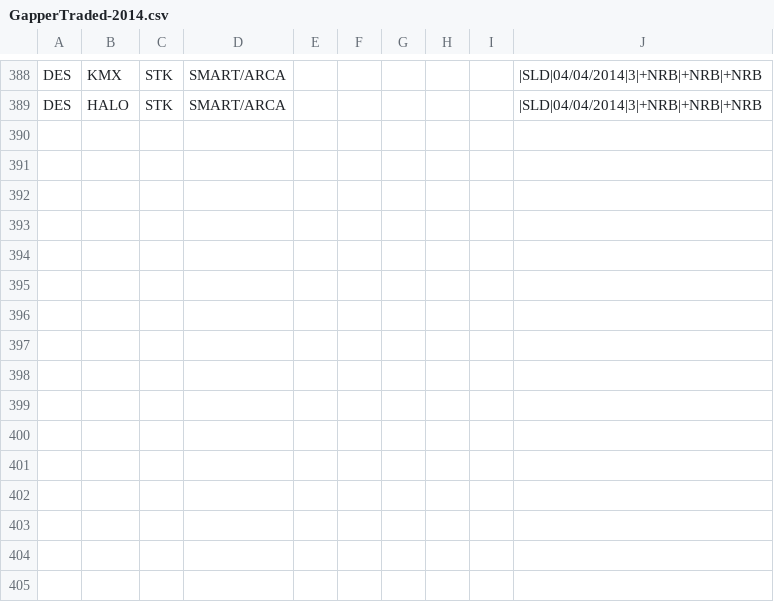
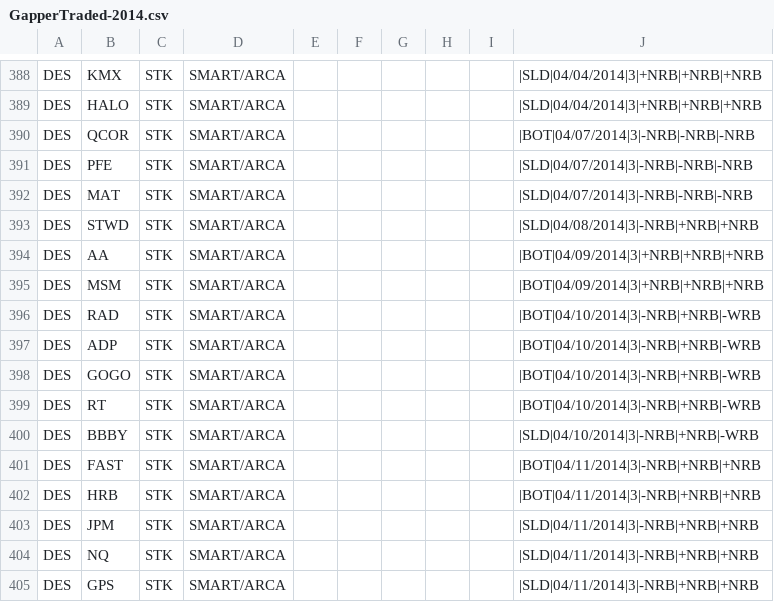
Before and after one commit to trade-manager/trade-manager, a CSV file: db/GapperTraded-2014.csv, drawn as a sheet; only a part is shown, gaps mark what is left out.

Commit message:
weekly gappers

```diff
--- a/db/GapperTraded-2014.csv
+++ b/db/GapperTraded-2014.csv
@@ -389 +389,17 @@ DES,KMX,STK,SMART/ARCA,,,,,,|SLD|04/04/2014|3|+NRB|+NRB|+NRB
 DES,HALO,STK,SMART/ARCA,,,,,,|SLD|04/04/2014|3|+NRB|+NRB|+NRB
+DES,QCOR,STK,SMART/ARCA,,,,,,|BOT|04/07/2014|3|-NRB|-NRB|-NRB
+DES,PFE,STK,SMART/ARCA,,,,,,|SLD|04/07/2014|3|-NRB|-NRB|-NRB
+DES,MAT,STK,SMART/ARCA,,,,,,|SLD|04/07/2014|3|-NRB|-NRB|-NRB
+DES,STWD,STK,SMART/ARCA,,,,,,|SLD|04/08/2014|3|-NRB|+NRB|+NRB
+DES,AA,STK,SMART/ARCA,,,,,,|BOT|04/09/2014|3|+NRB|+NRB|+NRB
+DES,MSM,STK,SMART/ARCA,,,,,,|BOT|04/09/2014|3|+NRB|+NRB|+NRB
+DES,RAD,STK,SMART/ARCA,,,,,,|BOT|04/10/2014|3|-NRB|+NRB|-WRB
+DES,ADP,STK,SMART/ARCA,,,,,,|BOT|04/10/2014|3|-NRB|+NRB|-WRB
+DES,GOGO,STK,SMART/ARCA,,,,,,|BOT|04/10/2014|3|-NRB|+NRB|-WRB
+DES,RT,STK,SMART/ARCA,,,,,,|BOT|04/10/2014|3|-NRB|+NRB|-WRB
+DES,BBBY,STK,SMART/ARCA,,,,,,|SLD|04/10/2014|3|-NRB|+NRB|-WRB
+DES,FAST,STK,SMART/ARCA,,,,,,|BOT|04/11/2014|3|-NRB|+NRB|+NRB
+DES,HRB,STK,SMART/ARCA,,,,,,|BOT|04/11/2014|3|-NRB|+NRB|+NRB
+DES,JPM,STK,SMART/ARCA,,,,,,|SLD|04/11/2014|3|-NRB|+NRB|+NRB
+DES,NQ,STK,SMART/ARCA,,,,,,|SLD|04/11/2014|3|-NRB|+NRB|+NRB
+DES,GPS,STK,SMART/ARCA,,,,,,|SLD|04/11/2014|3|-NRB|+NRB|+NRB
```
Also changed, not shown: 1 other file.
